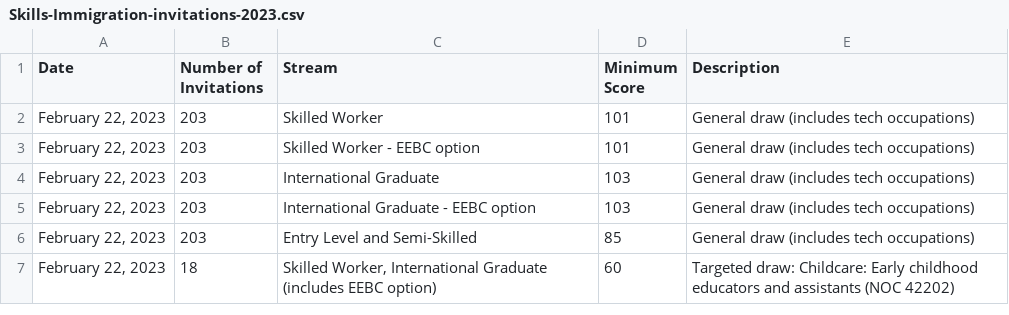
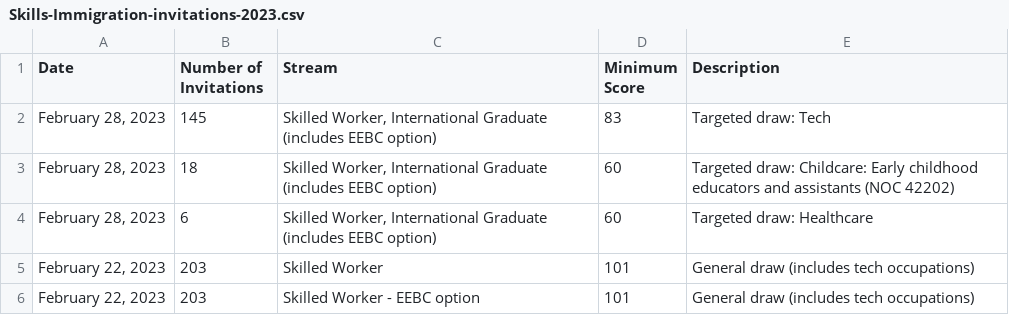
Before and after one commit to fcg/vac, a CSV file: _feeds/_british/Skills-Immigration-invitations-2023.csv, drawn as a sheet; only a part is shown; the shorter side is filled out with more unchanged rows.

```diff
--- a/_feeds/_british/Skills-Immigration-invitations-2023.csv
+++ b/_feeds/_british/Skills-Immigration-invitations-2023.csv
@@ -1,2 +1,5 @@
 Date,Number of Invitations,Stream,Minimum Score,Description
+"February 28, 2023",145,"Skilled Worker, International Graduate (includes EEBC option)",83,Targeted draw: Tech
+"February 28, 2023",18,"Skilled Worker, International Graduate (includes EEBC option)",60,Targeted draw: Childcare: Early childhood educators and assistants (NOC 42202)
+"February 28, 2023",6,"Skilled Worker, International Graduate (includes EEBC option)",60,Targeted draw: Healthcare
 "February 22, 2023",203,Skilled Worker,101,General draw (includes tech occupations)
```
Also changed, not shown: _feeds/_british/Entrepreneur-Immigration-invitations-2023.csv, 13 other files.
